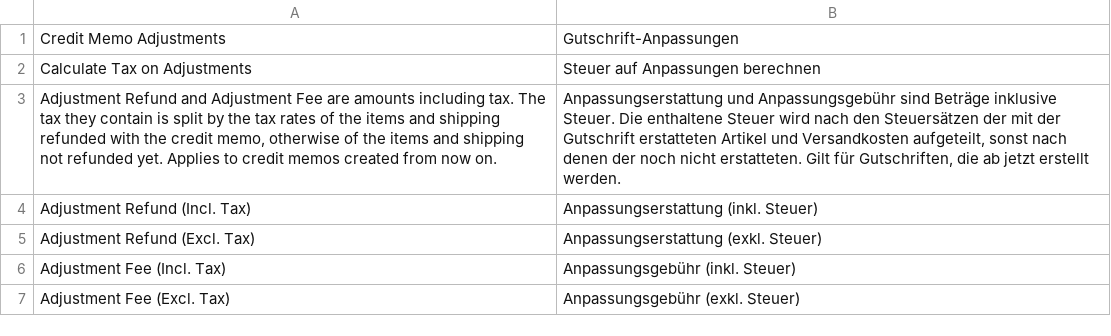
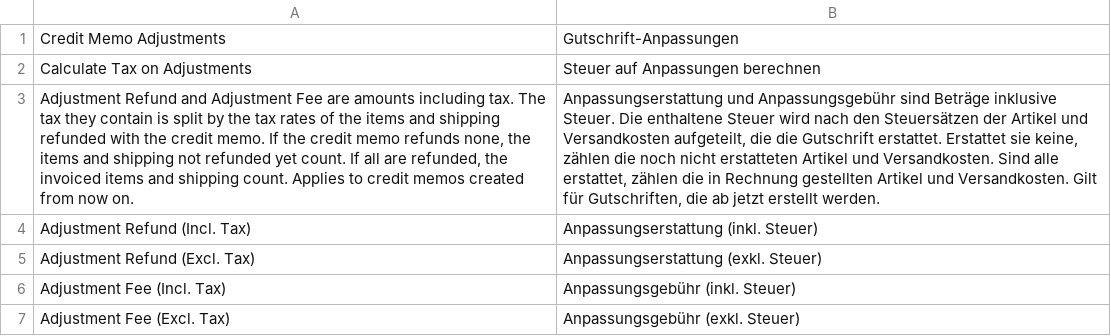
Before and after one commit to GEISSWEB/magento2-creditmemo-tax, a CSV file: i18n/de_DE.csv, drawn as a sheet; the diff names each change by its address in the sheet, - before the commit and + after, or states it on an @@ line.

Commit message:
Set plugin sort order and name all bases in the setting comment
The three plugins get sortOrder 100, so their position no longer depends on the module load order. The comment of Calculate Tax on Adjustments now also names the last basis, the invoiced items and shipping. Version 0.1.1.

```diff
--- a/i18n/de_DE.csv
+++ b/i18n/de_DE.csv
-A3: …the credit memo, otherwise of the items and shipping not refunded yet. Applies to…
+A3: …the credit memo. If the credit memo refunds none, the items and shipping not refunded yet count. If all are refunded, the invoiced items and shipping count. Applies to…
-B3: …Steuersätzen der mit der Gutschrift erstatteten Artikel und Versandkosten aufgeteilt, sonst nach denen der noch nicht erstatteten. Gilt für…
+B3: …Steuersätzen der Artikel und Versandkosten aufgeteilt, die die Gutschrift erstattet. Erstattet sie keine, zählen die noch nicht erstatteten Artikel und Versandkosten. Sind alle erstattet, zählen die in Rechnung gestellten Artikel und Versandkosten. Gilt für…
```
Also changed, not shown: i18n/en_US.csv, 4 other files.
